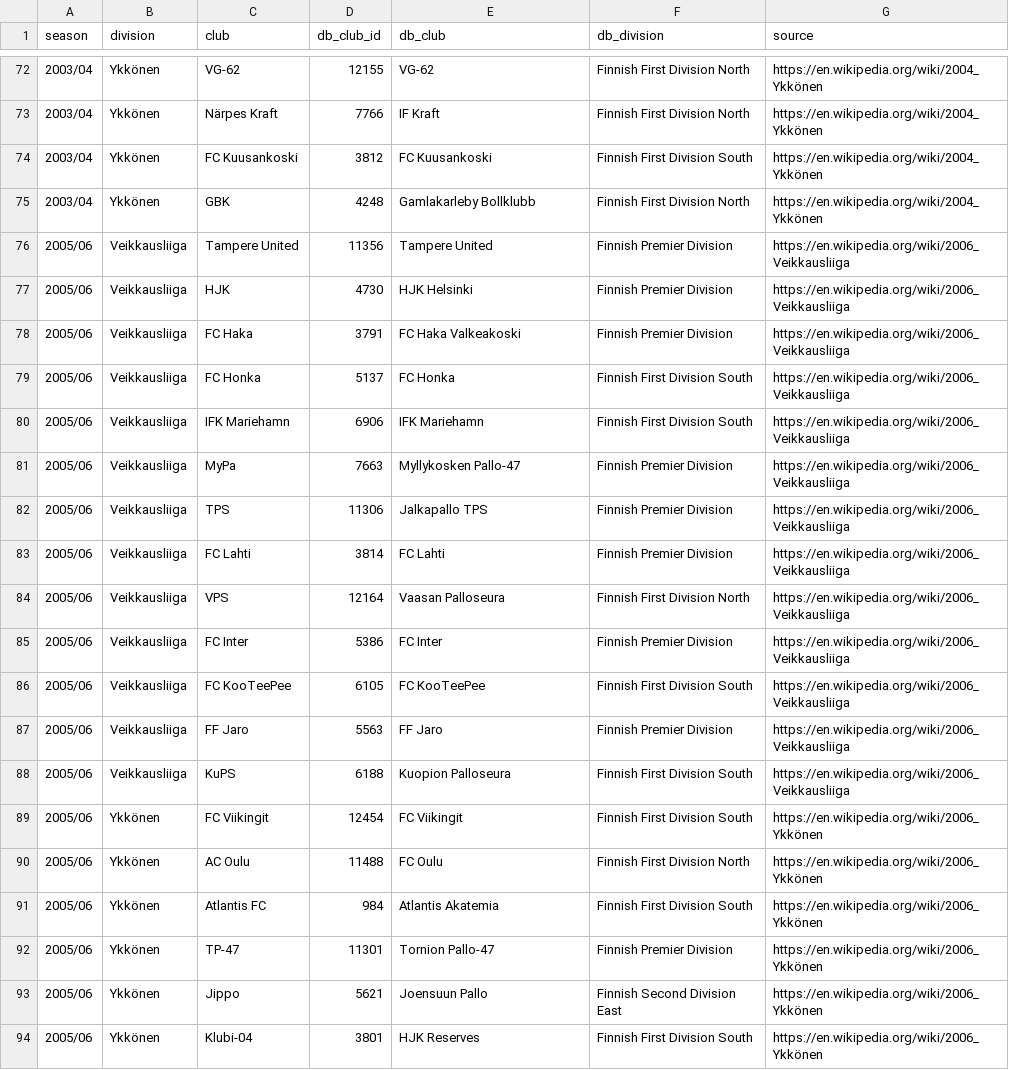
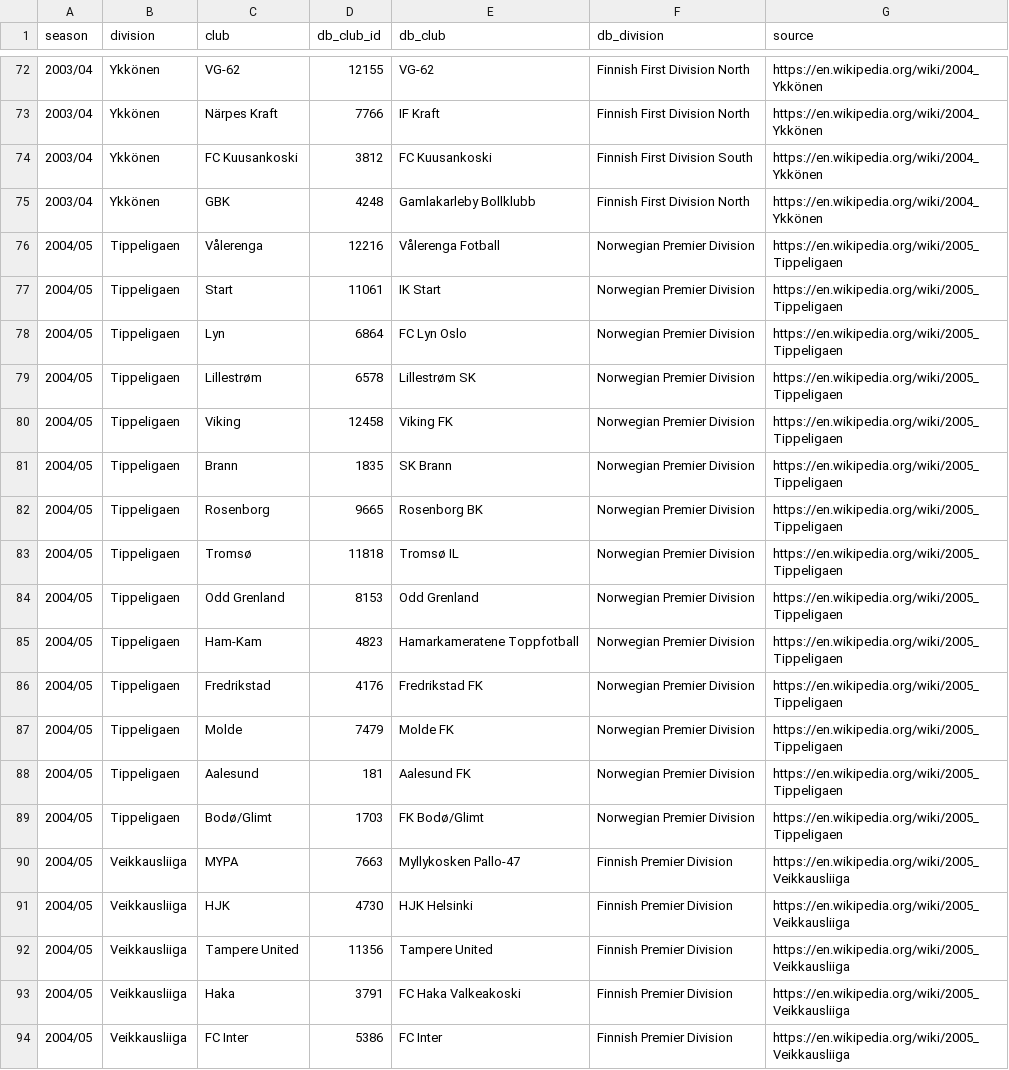
Before and after one commit to maxevans60/cm0102-bosman-edition, a TSV file: docs/research/rules-0.6.0/nor-fin-clubs.tsv, drawn as a sheet; only a part is shown, gaps mark what is left out; the shorter side is filled out with more unchanged rows; the diff covers the shown part only.

```diff
--- a/docs/research/rules-0.6.0/nor-fin-clubs.tsv
+++ b/docs/research/rules-0.6.0/nor-fin-clubs.tsv
@@ -75 +75,20 @@ season	division	club	db_club_id	db_club	db_division	source
 2003/04	Ykkönen	GBK	4248	Gamlakarleby Bollklubb	Finnish First Division North	https://en.wikipedia.org/wiki/2004_Ykkönen
+2004/05	Tippeligaen	Vålerenga	12216	Vålerenga Fotball	Norwegian Premier Division	https://en.wikipedia.org/wiki/2005_Tippeligaen
+2004/05	Tippeligaen	Start	11061	IK Start	Norwegian Premier Division	https://en.wikipedia.org/wiki/2005_Tippeligaen
+2004/05	Tippeligaen	Lyn	6864	FC Lyn Oslo	Norwegian Premier Division	https://en.wikipedia.org/wiki/2005_Tippeligaen
+2004/05	Tippeligaen	Lillestrøm	6578	Lillestrøm SK	Norwegian Premier Division	https://en.wikipedia.org/wiki/2005_Tippeligaen
+2004/05	Tippeligaen	Viking	12458	Viking FK	Norwegian Premier Division	https://en.wikipedia.org/wiki/2005_Tippeligaen
+2004/05	Tippeligaen	Brann	1835	SK Brann	Norwegian Premier Division	https://en.wikipedia.org/wiki/2005_Tippeligaen
+2004/05	Tippeligaen	Rosenborg	9665	Rosenborg BK	Norwegian Premier Division	https://en.wikipedia.org/wiki/2005_Tippeligaen
+2004/05	Tippeligaen	Tromsø	11818	Tromsø IL	Norwegian Premier Division	https://en.wikipedia.org/wiki/2005_Tippeligaen
+2004/05	Tippeligaen	Odd Grenland	8153	Odd Grenland	Norwegian Premier Division	https://en.wikipedia.org/wiki/2005_Tippeligaen
+2004/05	Tippeligaen	Ham-Kam	4823	Hamarkameratene Toppfotball	Norwegian Premier Division	https://en.wikipedia.org/wiki/2005_Tippeligaen
+2004/05	Tippeligaen	Fredrikstad	4176	Fredrikstad FK	Norwegian Premier Division	https://en.wikipedia.org/wiki/2005_Tippeligaen
+2004/05	Tippeligaen	Molde	7479	Molde FK	Norwegian Premier Division	https://en.wikipedia.org/wiki/2005_Tippeligaen
+2004/05	Tippeligaen	Aalesund	181	Aalesund FK	Norwegian Premier Division	https://en.wikipedia.org/wiki/2005_Tippeligaen
+2004/05	Tippeligaen	Bodø/Glimt	1703	FK Bodø/Glimt	Norwegian Premier Division	https://en.wikipedia.org/wiki/2005_Tippeligaen
+2004/05	Veikkausliiga	MYPA	7663	Myllykosken Pallo-47	Finnish Premier Division	https://en.wikipedia.org/wiki/2005_Veikkausliiga
+2004/05	Veikkausliiga	HJK	4730	HJK Helsinki	Finnish Premier Division	https://en.wikipedia.org/wiki/2005_Veikkausliiga
+2004/05	Veikkausliiga	Tampere United	11356	Tampere United	Finnish Premier Division	https://en.wikipedia.org/wiki/2005_Veikkausliiga
+2004/05	Veikkausliiga	Haka	3791	FC Haka Valkeakoski	Finnish Premier Division	https://en.wikipedia.org/wiki/2005_Veikkausliiga
+2004/05	Veikkausliiga	FC Inter	5386	FC Inter	Finnish Premier Division	https://en.wikipedia.org/wiki/2005_Veikkausliiga
```
Also changed, not shown: 9 added rows elsewhere in this file, docs/research/history-0.6.0/fill-report.tsv, docs/research/history-0.6.0/no-winner.tsv, 34 other files.
